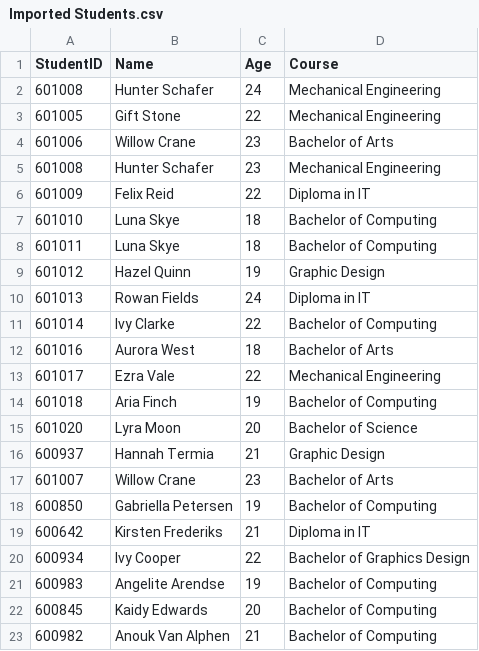
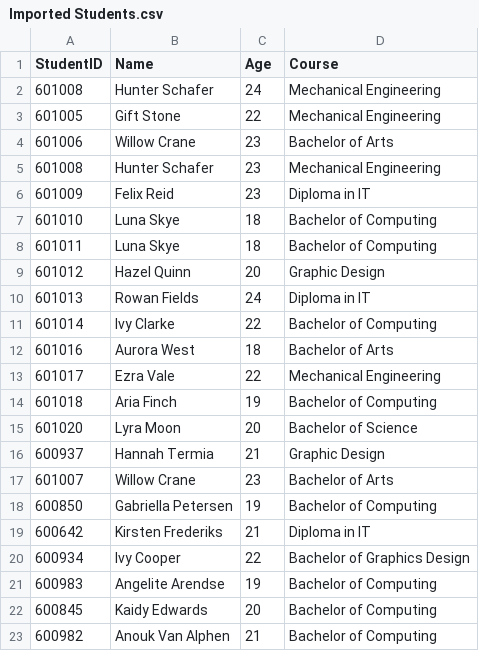
Before and after one commit to gabby-web21/FormProjectPRG2781, a CSV file: FormProjectPRG2781/bin/Debug/Resources/Imported Students.csv, drawn as a sheet.

```diff
--- a/FormProjectPRG2781/bin/Debug/Resources/Imported Students.csv
+++ b/FormProjectPRG2781/bin/Debug/Resources/Imported Students.csv
@@ -5,6 +5,6 @@
 601008,Hunter Schafer,23,Mechanical Engineering
-601009,Felix Reid,22,Diploma in IT
+601009,Felix Reid,23,Diploma in IT
 601010,Luna Skye,18,Bachelor of Computing
 601011,Luna Skye,18,Bachelor of Computing
-601012,Hazel Quinn,19,Graphic Design
+601012,Hazel Quinn,20,Graphic Design
 601013,Rowan Fields,24,Diploma in IT
```
Also changed, not shown: 5 other files.
